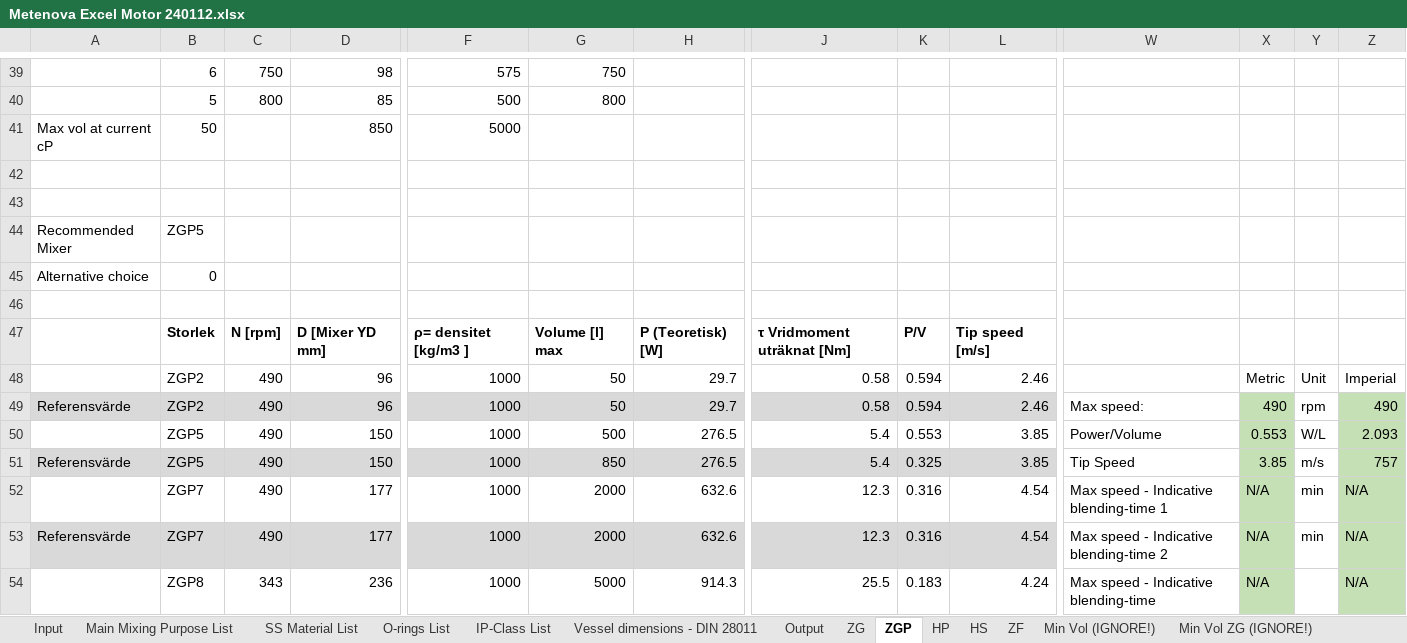
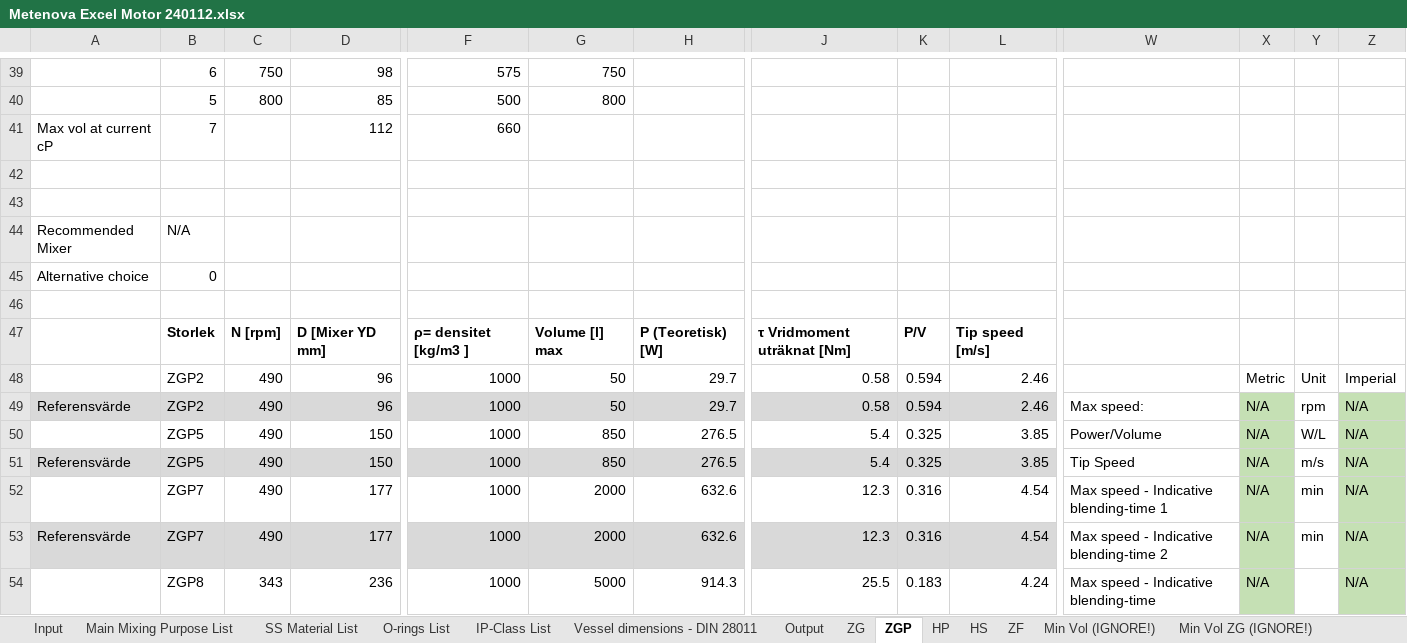
Before and after one commit to ahku/zooma-metenova-mixer-selector-api-types, an Excel workbook: excel/Metenova Excel Motor 240112.xlsx, sheet ZGP, drawn as a sheet; only a part is shown, gaps mark what is left out; values as stored, in another font and other column widths than the file's, no borders; conditional formats not drawn; removed rows and columns are numbered as before the commit, all else as after; rows hold the shown columns only; the diff covers the shown part only; the diff names each change by its address in the sheet, - before the commit and + after, or states it on an @@ line.

```diff
--- a/excel/Metenova Excel Motor 240112.xlsx (sheet ZGP)
+++ b/excel/Metenova Excel Motor 240112.xlsx (sheet ZGP)
-row 41: Max vol at current cP | 50 |  | 850 | 5000
+row 41: Max vol at current cP | 7 |  | 112 | 660
-B44: ZGP5
+B44: N/A
-X49: 490
+X49: N/A
-Z49: 490
+Z49: N/A
-G50: 500
+G50: 850
-K50: 0.553
+K50: 0.325
-X50: 0.553
+X50: N/A
-Z50: 2.093
+Z50: N/A
-X51: 3.85
+X51: N/A
-Z51: 757
+Z51: N/A
```
Also changed, not shown: 9 edited cells elsewhere in this sheet, sheet Min Vol ZG (IGNORE!), sheet Vessel dimensions - DIN 28011, sheet Output, sheet ZG, sheet Min Vol (IGNORE!), sheet Vessel Dish Type List (IGNORE!), 5 more sheets, charts or pictures.
